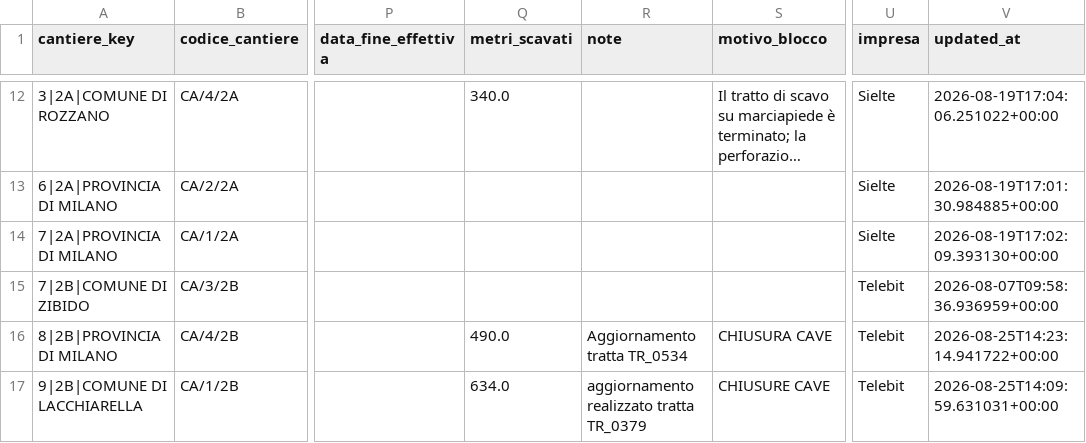
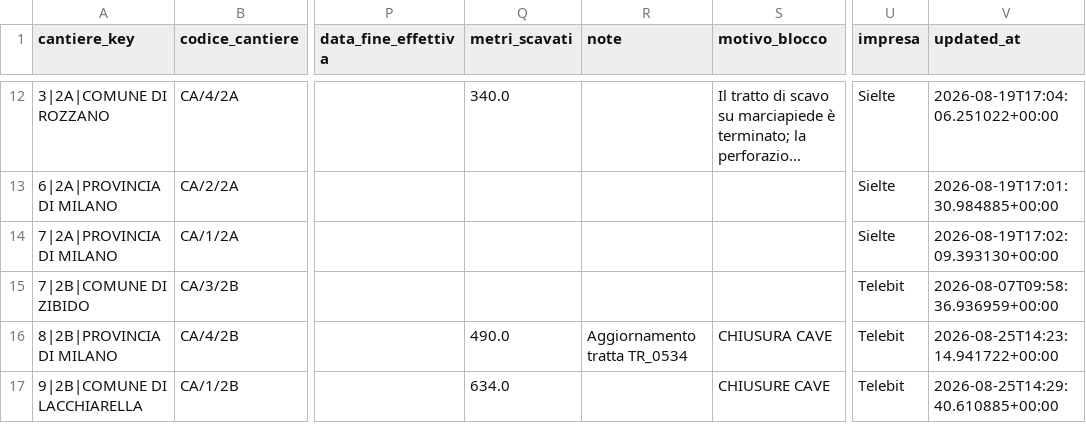
Before and after one commit to ENRI-RDS/dashboard, a CSV file: cantieri.csv, drawn as a sheet; only a part is shown, gaps mark what is left out; long unchanged cells end in …; the diff names each change by its address in the sheet, - before the commit and + after, or states it on an @@ line.

Commit message:
Auto-update cantieri.csv via approvazione admin [skip ci]

```diff
--- a/cantieri.csv
+++ b/cantieri.csv
-R17 (note): aggiornamento realizzato tratta TR_0379
+R17 (note): (empty)
-V17 (updated_at): 2026-08-25T14:09:59.631031+00:00
+V17 (updated_at): 2026-08-25T14:29:40.610885+00:00
```
